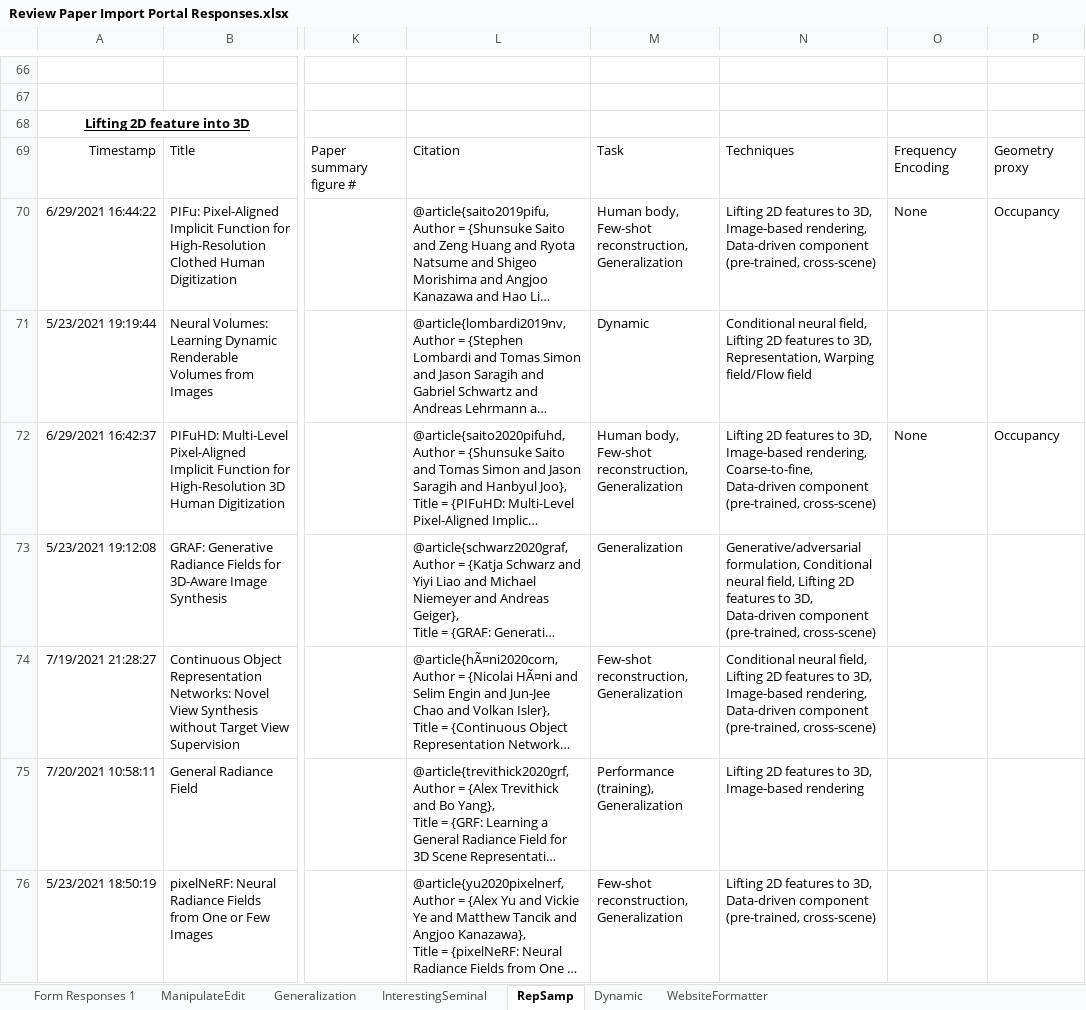
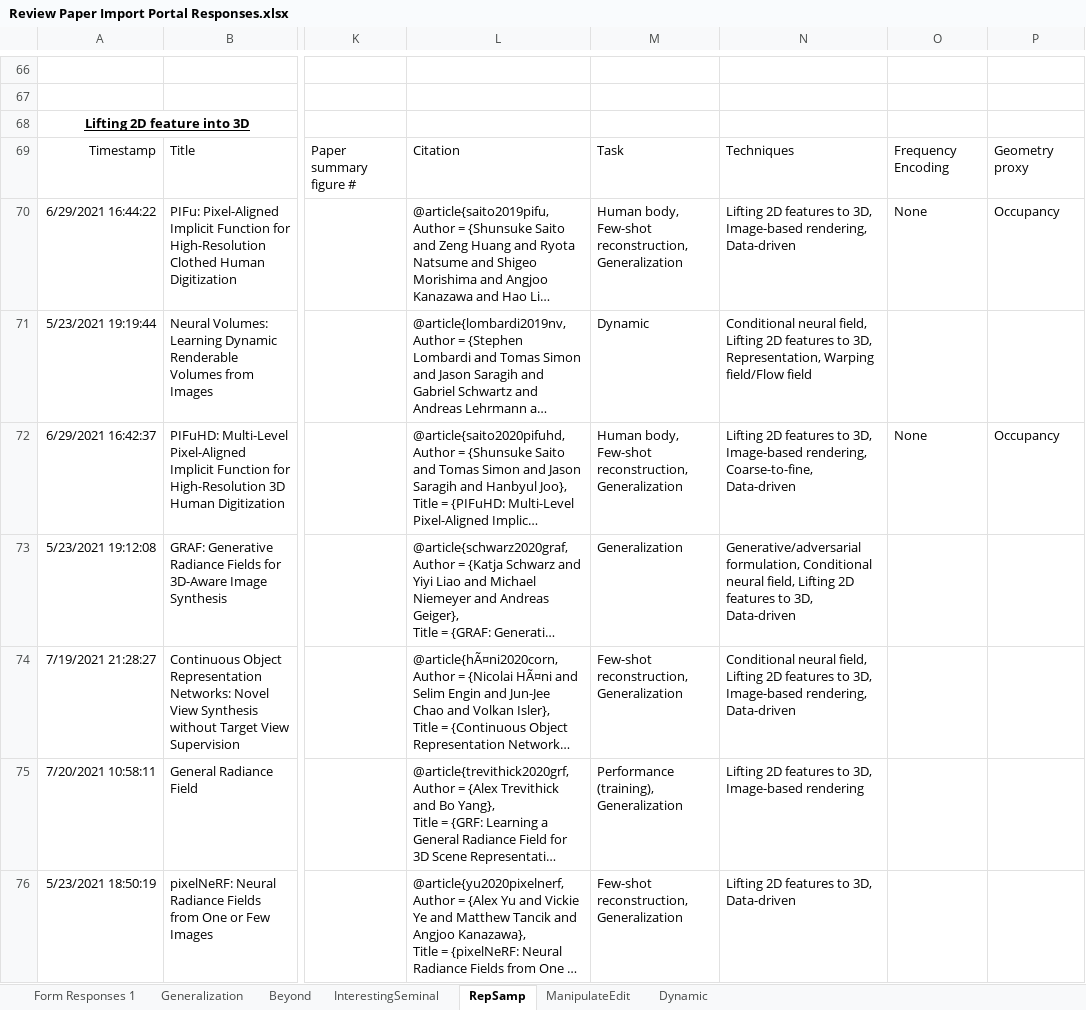
Before and after one commit to brownvc/neural-fields-review, an Excel workbook: scripts/Review Paper Import Portal Responses.xlsx, sheet RepSamp, drawn as a sheet; only a part is shown, gaps mark what is left out; long unchanged cells end in …; values as stored, in another font and other column widths than the file's, no borders; charts and pictures not drawn; the diff covers the shown part only; the diff names each change by its address in the sheet, - before the commit and + after, or states it on an @@ line.

```diff
--- a/scripts/Review Paper Import Portal Responses.xlsx (sheet RepSamp)
+++ b/scripts/Review Paper Import Portal Responses.xlsx (sheet RepSamp)
-sheet tab: WebsiteFormatter
+sheet tab: Beyond
@@ sheet tab order changed: Form Responses 1 | Generalization | Beyond | InterestingSeminal | RepSamp | ManipulateEdit | Dynamic @@
-N70: …rendering, Data-driven component (pre-trained, cross-scene)
+N70: …rendering, Data-driven
-N72: …Coarse-to-fine, Data-driven component (pre-trained, cross-scene)
+N72: …Coarse-to-fine, Data-driven
-N73: …3D, Data-driven component (pre-trained, cross-scene)
+N73: …3D, Data-driven
-N74: …rendering, Data-driven component (pre-trained, cross-scene)
+N74: …rendering, Data-driven
-N76: …3D, Data-driven component (pre-trained, cross-scene)
+N76: …3D, Data-driven
```
Also changed, not shown: 11 edited cells elsewhere in this sheet, sheet Form Responses 1, sheet InterestingSeminal, sheet Generalization, sheet ManipulateEdit, scripts/output_responses.xlsx, 8 other files.
